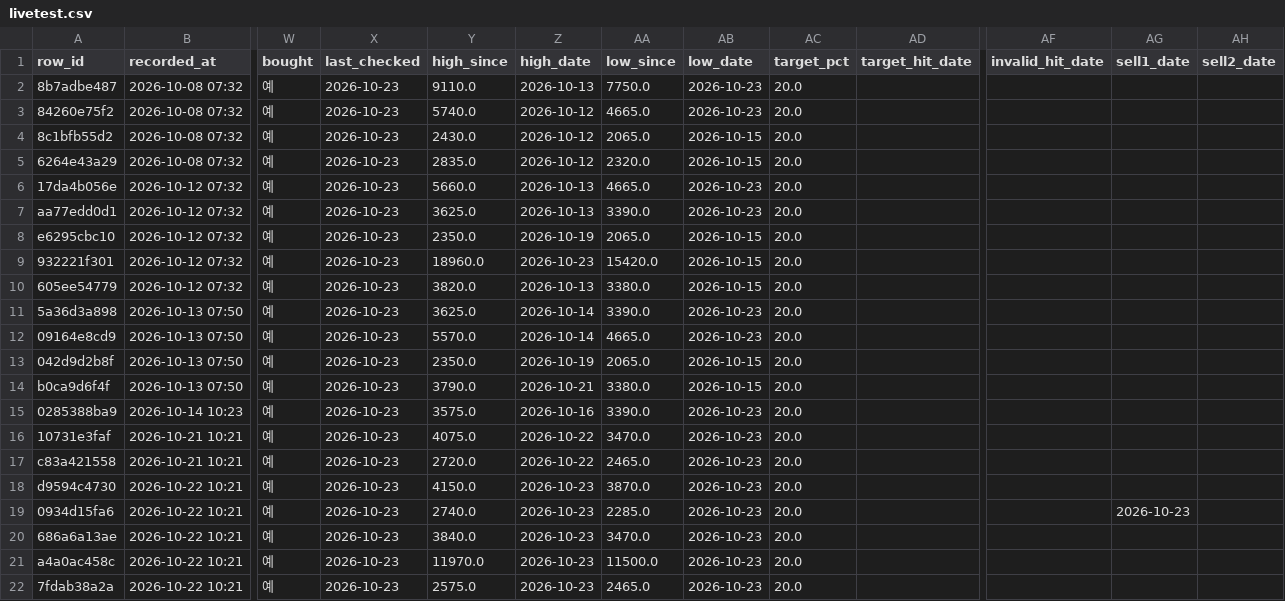
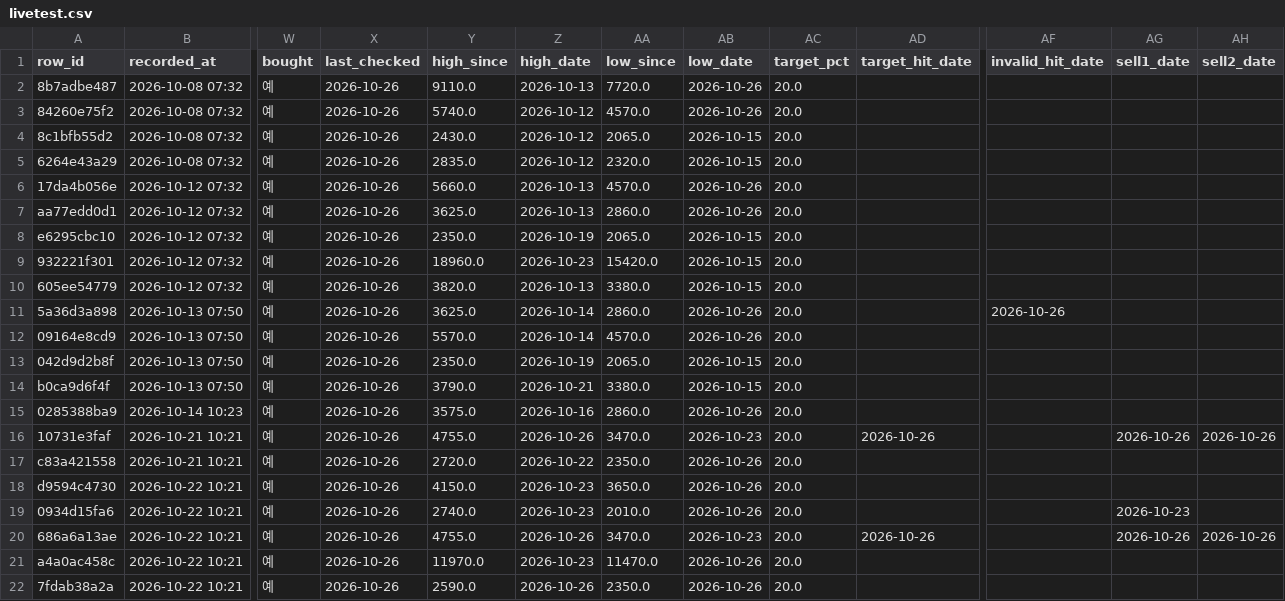
Before and after one commit to BING00179/bing-bing, a CSV file: trading-system/data/livetest.csv, drawn as a sheet; only a part is shown, gaps mark what is left out; the diff covers the shown part only; the diff names each change by its address in the sheet, - before the commit and + after, or states it on an @@ line.

```diff
--- a/trading-system/data/livetest.csv
+++ b/trading-system/data/livetest.csv
-X2:X22 (last_checked): 2026-10-23
+X2:X22 (last_checked): 2026-10-26
-AA2 (low_since): 7750.0
+AA2 (low_since): 7720.0
-AB2:AB3 (low_date): 2026-10-23
+AB2:AB3 (low_date): 2026-10-26
-AA3 (low_since): 4665.0
+AA3 (low_since): 4570.0
-AA6 (low_since): 4665.0
+AA6 (low_since): 4570.0
-AB6:AB7 (low_date): 2026-10-23
+AB6:AB7 (low_date): 2026-10-26
-AA7 (low_since): 3390.0
+AA7 (low_since): 2860.0
-AA11 (low_since): 3390.0
+AA11 (low_since): 2860.0
-AB11:AB12 (low_date): 2026-10-23
+AB11:AB12 (low_date): 2026-10-26
-AF11 (invalid_hit_date): (empty)
+AF11 (invalid_hit_date): 2026-10-26
-AA12 (low_since): 4665.0
+AA12 (low_since): 4570.0
-AA15 (low_since): 3390.0
+AA15 (low_since): 2860.0
-AB15 (low_date): 2026-10-23
+AB15 (low_date): 2026-10-26
-Y16 (high_since): 4075.0
+Y16 (high_since): 4755.0
-Z16 (high_date): 2026-10-22
+Z16 (high_date): 2026-10-26
-AD16 (target_hit_date): (empty)
+AD16 (target_hit_date): 2026-10-26
-AG16 (sell1_date): (empty)
+AG16 (sell1_date): 2026-10-26
-AH16 (sell2_date): (empty)
+AH16 (sell2_date): 2026-10-26
-AA17 (low_since): 2465.0
+AA17 (low_since): 2350.0
-AB17:AB19 (low_date): 2026-10-23
+AB17:AB19 (low_date): 2026-10-26
-AA18 (low_since): 3870.0
+AA18 (low_since): 3650.0
-AA19 (low_since): 2285.0
+AA19 (low_since): 2010.0
-Y20 (high_since): 3840.0
+Y20 (high_since): 4755.0
-Z20 (high_date): 2026-10-23
+Z20 (high_date): 2026-10-26
-AD20 (target_hit_date): (empty)
+AD20 (target_hit_date): 2026-10-26
-AG20 (sell1_date): (empty)
+AG20 (sell1_date): 2026-10-26
-AH20 (sell2_date): (empty)
+AH20 (sell2_date): 2026-10-26
-AA21 (low_since): 11500.0
+AA21 (low_since): 11470.0
-AB21:AB22 (low_date): 2026-10-23
+AB21:AB22 (low_date): 2026-10-26
-Y22 (high_since): 2575.0
+Y22 (high_since): 2590.0
-Z22 (high_date): 2026-10-23
+Z22 (high_date): 2026-10-26
-AA22 (low_since): 2465.0
+AA22 (low_since): 2350.0
```
Also changed, not shown: 5 added rows and 21 edited cells elsewhere in this file, trading-system/data/virtual_daily.csv, 2 other files.
